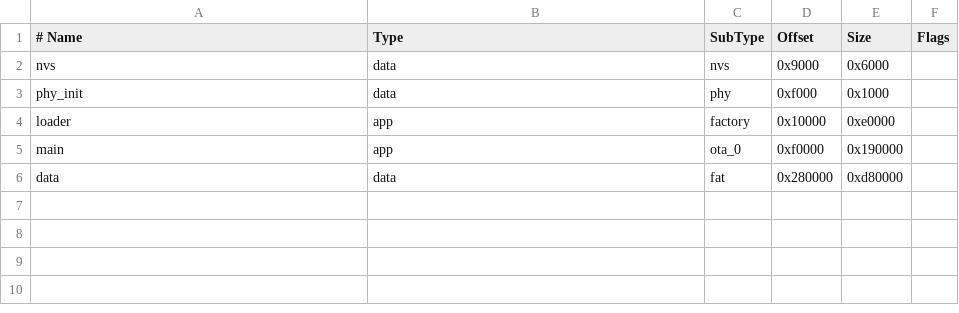
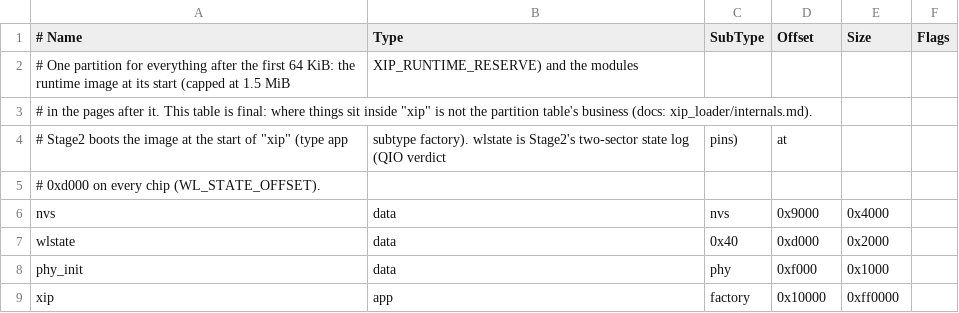
Before and after one commit to costinm/esp-xip-modules, a CSV file: boot/partitions/16mb.csv, drawn as a sheet.

Commit message:
Update partition tables and boot loader

```diff
--- a/boot/partitions/16mb.csv
+++ b/boot/partitions/16mb.csv
@@ -1,6 +1,9 @@
 # Name,     Type, SubType, Offset,   Size,      Flags
-nvs,        data, nvs,     0x9000,   0x6000,
+# One partition for everything after the first 64 KiB: the runtime image at its start (capped at 1.5 MiB, XIP_RUNTIME_RESERVE) and the modules
+# in the pages after it. This table is final: where things sit inside "xip" is not the partition table's business (docs: xip_loader/internals.md).
+# Stage2 boots the image at the start of "xip" (type app, subtype factory). wlstate is Stage2's two-sector state log (QIO verdict, pins), at
+# 0xd000 on every chip (WL_STATE_OFFSET).
+nvs,        data, nvs,     0x9000,   0x4000,
+wlstate,    data, 0x40,    0xd000,   0x2000,
 phy_init,   data, phy,     0xf000,   0x1000,
-loader,     app,  factory, 0x10000,  0xe0000,
-main,       app,  ota_0,   0xf0000,  0x190000,
-data,       data, fat,     0x280000, 0xd80000,
+xip,        app,  factory, 0x10000,  0xff0000,
```
Also changed, not shown: boot/partitions/4mb.csv, boot/partitions/8mb.csv, 6 other files.
